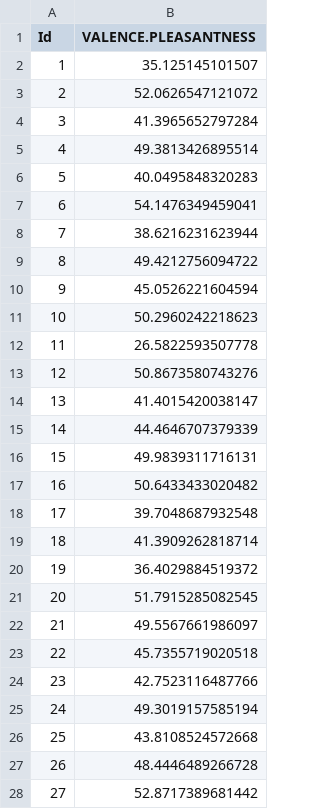
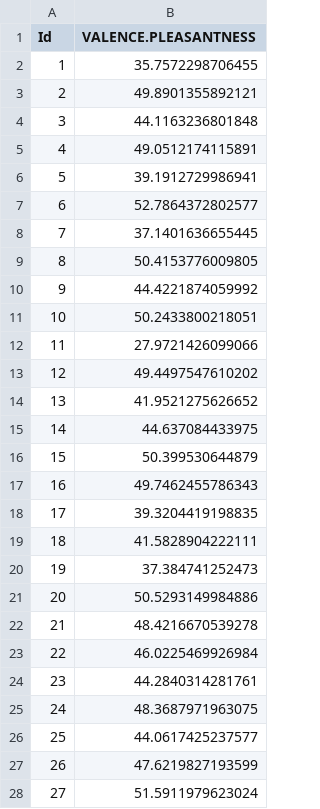
Before and after one commit to Candice-Romuald/ML-project, a CSV file: Submission/RFgood.csv, drawn as a sheet; only a part is shown; the diff covers the shown part only.

```diff
--- a/Submission/RFgood.csv
+++ b/Submission/RFgood.csv
@@ -1,28 +1,28 @@
 "Id","VALENCE.PLEASANTNESS"
-1,35.125145101507
-2,52.0626547121072
-3,41.3965652797284
-4,49.3813426895514
-5,40.0495848320283
-6,54.1476349459041
-7,38.6216231623944
-8,49.4212756094722
-9,45.0526221604594
-10,50.2960242218623
-11,26.5822593507778
-12,50.8673580743276
-13,41.4015420038147
-14,44.4646707379339
-15,49.9839311716131
-16,50.6433433020482
-17,39.7048687932548
-18,41.3909262818714
-19,36.4029884519372
-20,51.7915285082545
-21,49.5567661986097
-22,45.7355719020518
-23,42.7523116487766
-24,49.3019157585194
-25,43.8108524572668
-26,48.4446489266728
-27,52.8717389681442
+1,35.7572298706455
+2,49.8901355892121
+3,44.1163236801848
+4,49.0512174115891
+5,39.1912729986941
+6,52.7864372802577
+7,37.1401636655445
+8,50.4153776009805
+9,44.4221874059992
+10,50.2433800218051
+11,27.9721426099066
+12,49.4497547610202
+13,41.9521275626652
+14,44.637084433975
+15,50.399530644879
+16,49.7462455786343
+17,39.3204419198835
+18,41.5828904222111
+19,37.384741252473
+20,50.5293149984886
+21,48.4216670539278
+22,46.0225469926984
+23,44.2840314281761
+24,48.3687971963075
+25,44.0617425237577
+26,47.6219827193599
+27,51.5911979623024
```
Also changed, not shown: 41 edited cells elsewhere in this file, 8 other files.
